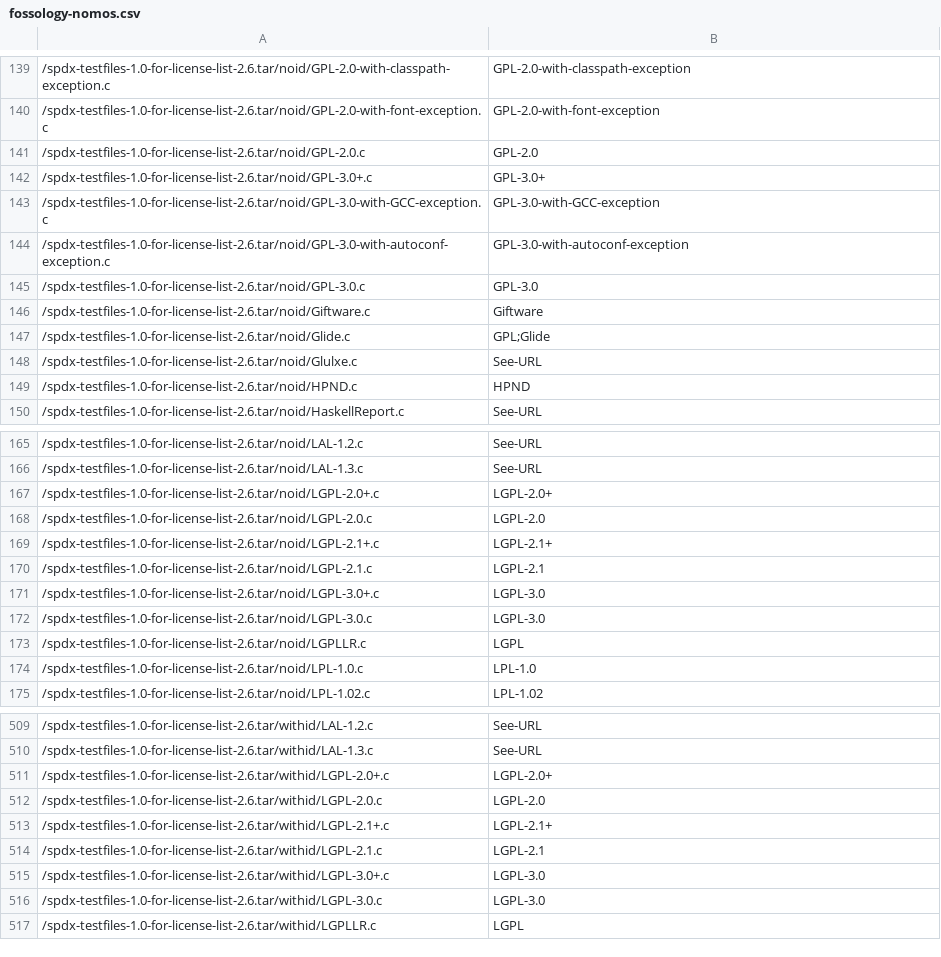
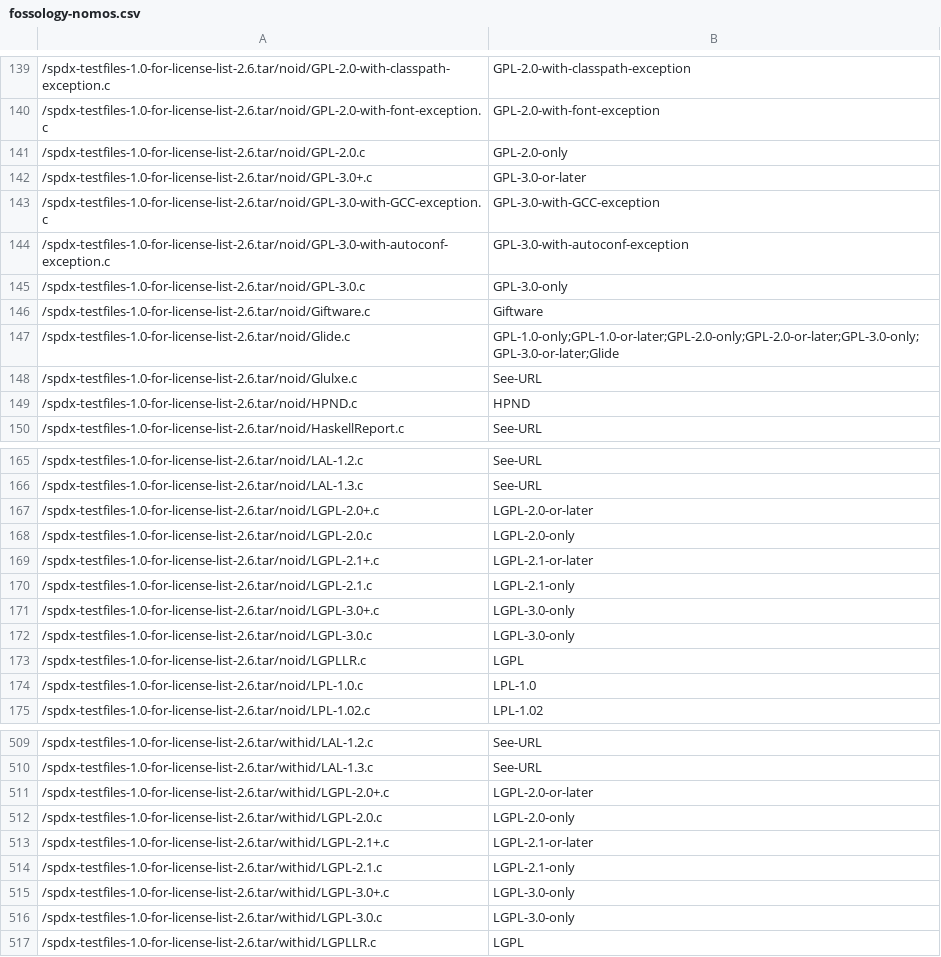
Before and after one commit to maxhbr/LicenseScannerComparison, a CSV file: _result/spdx-testfiles-1.0-for-license-list-2.6.tar/fossology-nomos.csv, drawn as a sheet; only a part is shown, gaps mark what is left out; the diff covers the shown part only.

```diff
--- a/_result/spdx-testfiles-1.0-for-license-list-2.6.tar/fossology-nomos.csv
+++ b/_result/spdx-testfiles-1.0-for-license-list-2.6.tar/fossology-nomos.csv
@@ -140,9 +140,9 @@
 /spdx-testfiles-1.0-for-license-list-2.6.tar/noid/GPL-2.0-with-font-exception.c,GPL-2.0-with-font-exception,
-/spdx-testfiles-1.0-for-license-list-2.6.tar/noid/GPL-2.0.c,GPL-2.0,
-/spdx-testfiles-1.0-for-license-list-2.6.tar/noid/GPL-3.0+.c,GPL-3.0+,
+/spdx-testfiles-1.0-for-license-list-2.6.tar/noid/GPL-2.0.c,GPL-2.0-only,
+/spdx-testfiles-1.0-for-license-list-2.6.tar/noid/GPL-3.0+.c,GPL-3.0-or-later,
 /spdx-testfiles-1.0-for-license-list-2.6.tar/noid/GPL-3.0-with-GCC-exception.c,GPL-3.0-with-GCC-exception,
 /spdx-testfiles-1.0-for-license-list-2.6.tar/noid/GPL-3.0-with-autoconf-exception.c,GPL-3.0-with-autoconf-exception,
-/spdx-testfiles-1.0-for-license-list-2.6.tar/noid/GPL-3.0.c,GPL-3.0,
+/spdx-testfiles-1.0-for-license-list-2.6.tar/noid/GPL-3.0.c,GPL-3.0-only,
 /spdx-testfiles-1.0-for-license-list-2.6.tar/noid/Giftware.c,Giftware,
-/spdx-testfiles-1.0-for-license-list-2.6.tar/noid/Glide.c,GPL;Glide,
+/spdx-testfiles-1.0-for-license-list-2.6.tar/noid/Glide.c,GPL-1.0-only;GPL-1.0-or-later;GPL-2.0-only;GPL-2.0-or-later;GPL-3.0-only;GPL-3.0-or-later;Glide,
 /spdx-testfiles-1.0-for-license-list-2.6.tar/noid/Glulxe.c,See-URL,
@@ -166,8 +166,8 @@
 /spdx-testfiles-1.0-for-license-list-2.6.tar/noid/LAL-1.3.c,See-URL,
-/spdx-testfiles-1.0-for-license-list-2.6.tar/noid/LGPL-2.0+.c,LGPL-2.0+,
-/spdx-testfiles-1.0-for-license-list-2.6.tar/noid/LGPL-2.0.c,LGPL-2.0,
-/spdx-testfiles-1.0-for-license-list-2.6.tar/noid/LGPL-2.1+.c,LGPL-2.1+,
-/spdx-testfiles-1.0-for-license-list-2.6.tar/noid/LGPL-2.1.c,LGPL-2.1,
-/spdx-testfiles-1.0-for-license-list-2.6.tar/noid/LGPL-3.0+.c,LGPL-3.0,
-/spdx-testfiles-1.0-for-license-list-2.6.tar/noid/LGPL-3.0.c,LGPL-3.0,
+/spdx-testfiles-1.0-for-license-list-2.6.tar/noid/LGPL-2.0+.c,LGPL-2.0-or-later,
+/spdx-testfiles-1.0-for-license-list-2.6.tar/noid/LGPL-2.0.c,LGPL-2.0-only,
+/spdx-testfiles-1.0-for-license-list-2.6.tar/noid/LGPL-2.1+.c,LGPL-2.1-or-later,
+/spdx-testfiles-1.0-for-license-list-2.6.tar/noid/LGPL-2.1.c,LGPL-2.1-only,
+/spdx-testfiles-1.0-for-license-list-2.6.tar/noid/LGPL-3.0+.c,LGPL-3.0-only,
+/spdx-testfiles-1.0-for-license-list-2.6.tar/noid/LGPL-3.0.c,LGPL-3.0-only,
 /spdx-testfiles-1.0-for-license-list-2.6.tar/noid/LGPLLR.c,LGPL,
@@ -510,8 +510,8 @@
 /spdx-testfiles-1.0-for-license-list-2.6.tar/withid/LAL-1.3.c,See-URL,
-/spdx-testfiles-1.0-for-license-list-2.6.tar/withid/LGPL-2.0+.c,LGPL-2.0+,
-/spdx-testfiles-1.0-for-license-list-2.6.tar/withid/LGPL-2.0.c,LGPL-2.0,
-/spdx-testfiles-1.0-for-license-list-2.6.tar/withid/LGPL-2.1+.c,LGPL-2.1+,
-/spdx-testfiles-1.0-for-license-list-2.6.tar/withid/LGPL-2.1.c,LGPL-2.1,
-/spdx-testfiles-1.0-for-license-list-2.6.tar/withid/LGPL-3.0+.c,LGPL-3.0,
-/spdx-testfiles-1.0-for-license-list-2.6.tar/withid/LGPL-3.0.c,LGPL-3.0,
+/spdx-testfiles-1.0-for-license-list-2.6.tar/withid/LGPL-2.0+.c,LGPL-2.0-or-later,
+/spdx-testfiles-1.0-for-license-list-2.6.tar/withid/LGPL-2.0.c,LGPL-2.0-only,
+/spdx-testfiles-1.0-for-license-list-2.6.tar/withid/LGPL-2.1+.c,LGPL-2.1-or-later,
+/spdx-testfiles-1.0-for-license-list-2.6.tar/withid/LGPL-2.1.c,LGPL-2.1-only,
+/spdx-testfiles-1.0-for-license-list-2.6.tar/withid/LGPL-3.0+.c,LGPL-3.0-only,
+/spdx-testfiles-1.0-for-license-list-2.6.tar/withid/LGPL-3.0.c,LGPL-3.0-only,
 /spdx-testfiles-1.0-for-license-list-2.6.tar/withid/LGPLLR.c,LGPL,
```
Also changed, not shown: 40 edited cells elsewhere in this file, _result/adol-c-v2.6.3.tar.gz/fossology-nomos.csv, _result/file_5.30.tar.xz/fossology-nomos.csv, 24 other files.
